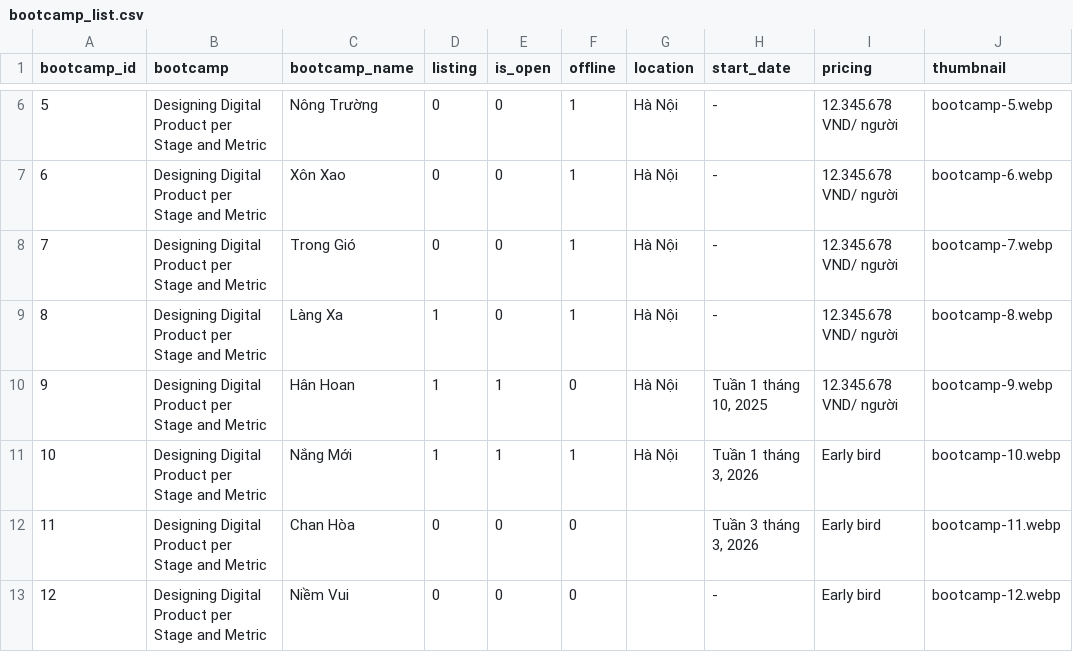
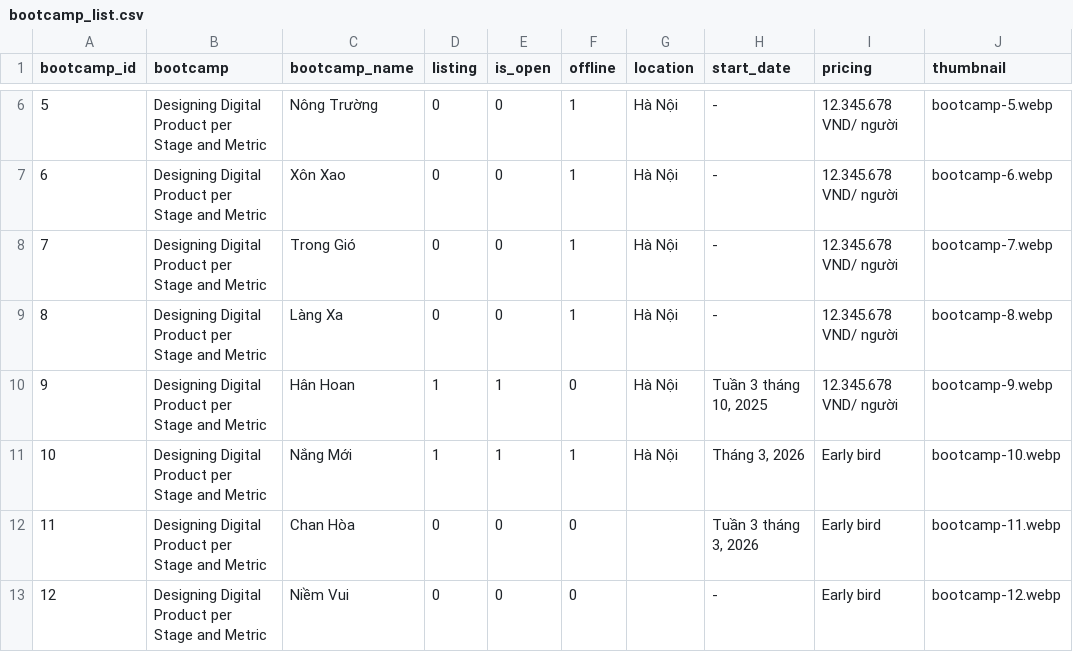
Before and after one commit to uxcampvietnam/uxcampvietnam.github.io, a CSV file: script/bootcamp_list.csv, drawn as a sheet; only a part is shown, gaps mark what is left out.

```diff
--- a/script/bootcamp_list.csv
+++ b/script/bootcamp_list.csv
@@ -8,5 +8,5 @@ bootcamp_id,bootcamp,bootcamp_name,listing,is_open,offline,location,start_date,p
 7,Designing Digital Product per Stage and Metric,Trong Gió,0,0,1,Hà Nội,-,12.345.678 VND/ người,bootcamp-7.webp
-8,Designing Digital Product per Stage and Metric,Làng Xa,1,0,1,Hà Nội,-,12.345.678 VND/ người,bootcamp-8.webp
-9,Designing Digital Product per Stage and Metric,Hân Hoan,1,1,0,Hà Nội,"Tuần 1 tháng 10, 2025",12.345.678 VND/ người,bootcamp-9.webp
-10,Designing Digital Product per Stage and Metric,Nắng Mới,1,1,1,Hà Nội,"Tuần 1 tháng 3, 2026",Early bird,bootcamp-10.webp
+8,Designing Digital Product per Stage and Metric,Làng Xa,0,0,1,Hà Nội,-,12.345.678 VND/ người,bootcamp-8.webp
+9,Designing Digital Product per Stage and Metric,Hân Hoan,1,1,0,Hà Nội,"Tuần 3 tháng 10, 2025",12.345.678 VND/ người,bootcamp-9.webp
+10,Designing Digital Product per Stage and Metric,Nắng Mới,1,1,1,Hà Nội,"Tháng 3, 2026",Early bird,bootcamp-10.webp
 11,Designing Digital Product per Stage and Metric,Chan Hòa,0,0,0,,"Tuần 3 tháng 3, 2026",Early bird,bootcamp-11.webp
```
Also changed, not shown: 15 other files.
